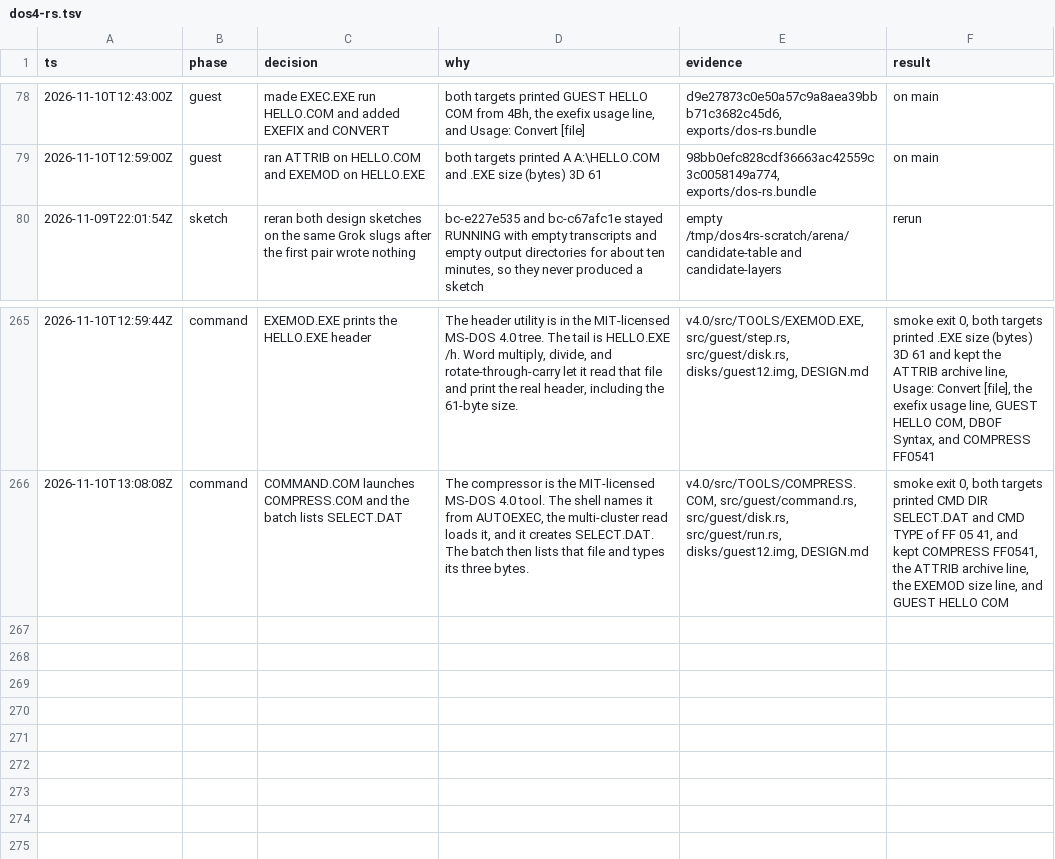
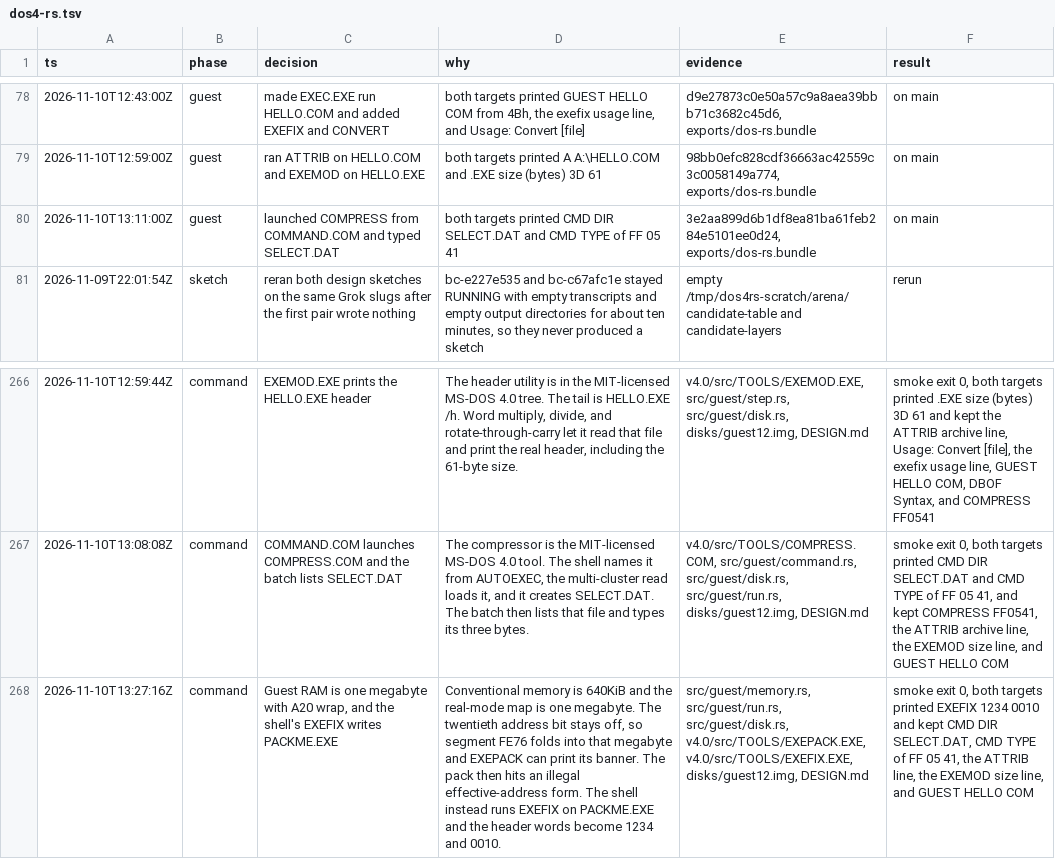
Before and after one commit to JamesLinYJ/DOS-RS, a TSV file: .audit/dos4-rs.tsv, drawn as a sheet; only a part is shown, gaps mark what is left out; the diff names each change by its address in the sheet, - before the commit and + after, or states it on an @@ line.

Commit message:
feat(guest): give the guest a megabyte and let EXEFIX rewrite a header
Conventional memory is 640KiB and real-mode addresses fold at one
megabyte. EXEPACK prints its banner, then stops on an illegal
effective address. The shell runs EXEFIX on PACKME.EXE and the
allocation words become 1234 and 0010.

```diff
--- a/.audit/dos4-rs.tsv
+++ b/.audit/dos4-rs.tsv
+row 80: 2026-11-10T13:11:00Z | guest | launched COMPRESS from COMMAND.COM and typed SELECT.DAT | both targets printed CMD DIR SELECT.DAT and CMD TYPE of FF 05 41 | 3e2aa899d6b1df8ea81ba61feb284e5101ee0d24, exports/dos-rs.bundle | on main
+row 268: 2026-11-10T13:27:16Z | command | Guest RAM is one megabyte with A20 wrap, and the shell's EXEFIX writes PACKME.EXE | Conventional memory is 640KiB and the real-mode map is one megabyte. The twentieth address bit stays off, so segment FE76 folds into that megabyte and EXEPACK can print its banner. The pack then hits an illegal effective-address form. The shell instead runs EXEFIX on PACKME.EXE and the header words become 1234 and 0010. | src/guest/memory.rs, src/guest/run.rs, src/guest/disk.rs, v4.0/src/TOOLS/EXEPACK.EXE, v4.0/src/TOOLS/EXEFIX.EXE, disks/guest12.img, DESIGN.md | smoke exit 0, both targets printed EXEFIX 1234 0010 and kept CMD DIR SELECT.DAT, CMD TYPE of FF 05 41, the ATTRIB line, the EXEMOD size line, and GUEST HELLO COM
```
Also changed, not shown: 12 other files.
